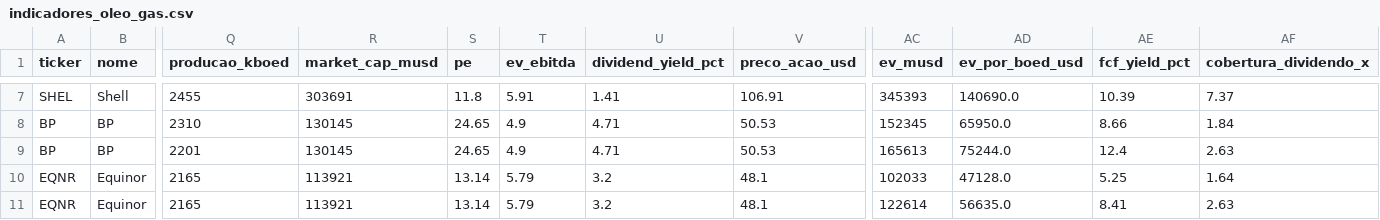
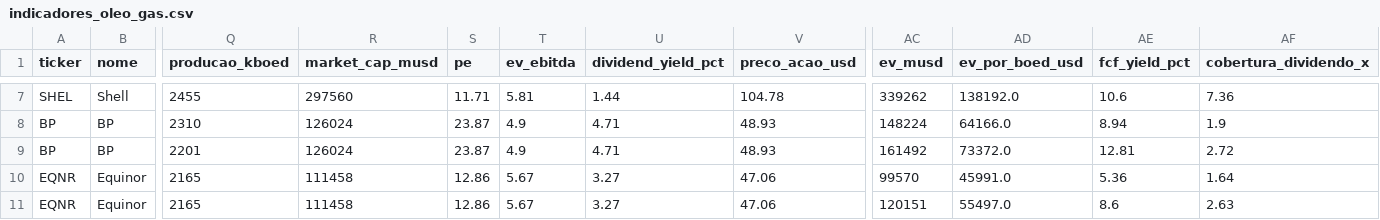
Before and after one commit to jmagomez/oil-gas-financial-dashboard, a CSV file: indicadores_oleo_gas.csv, drawn as a sheet; only a part is shown, gaps mark what is left out; the diff covers the shown part only; the diff names each change by its address in the sheet, - before the commit and + after, or states it on an @@ line.

```diff
--- a/indicadores_oleo_gas.csv
+++ b/indicadores_oleo_gas.csv
-R7 (market_cap_musd): 303691
+R7 (market_cap_musd): 297560
-S7 (pe): 11.8
+S7 (pe): 11.71
-T7 (ev_ebitda): 5.91
+T7 (ev_ebitda): 5.81
-U7 (dividend_yield_pct): 1.41
+U7 (dividend_yield_pct): 1.44
-V7 (preco_acao_usd): 106.91
+V7 (preco_acao_usd): 104.78
-AC7 (ev_musd): 345393
+AC7 (ev_musd): 339262
-AD7 (ev_por_boed_usd): 140690.0
+AD7 (ev_por_boed_usd): 138192.0
-AE7 (fcf_yield_pct): 10.39
+AE7 (fcf_yield_pct): 10.6
-AF7 (cobertura_dividendo_x): 7.37
+AF7 (cobertura_dividendo_x): 7.36
-R8:R9 (market_cap_musd): 130145
+R8:R9 (market_cap_musd): 126024
-S8:S9 (pe): 24.65
+S8:S9 (pe): 23.87
-V8:V9 (preco_acao_usd): 50.53
+V8:V9 (preco_acao_usd): 48.93
-AC8 (ev_musd): 152345
+AC8 (ev_musd): 148224
-AD8 (ev_por_boed_usd): 65950.0
+AD8 (ev_por_boed_usd): 64166.0
-AE8 (fcf_yield_pct): 8.66
+AE8 (fcf_yield_pct): 8.94
-AF8 (cobertura_dividendo_x): 1.84
+AF8 (cobertura_dividendo_x): 1.9
-AC9 (ev_musd): 165613
+AC9 (ev_musd): 161492
-AD9 (ev_por_boed_usd): 75244.0
+AD9 (ev_por_boed_usd): 73372.0
-AE9 (fcf_yield_pct): 12.4
+AE9 (fcf_yield_pct): 12.81
-AF9 (cobertura_dividendo_x): 2.63
+AF9 (cobertura_dividendo_x): 2.72
-R10:R11 (market_cap_musd): 113921
+R10:R11 (market_cap_musd): 111458
-S10:S11 (pe): 13.14
+S10:S11 (pe): 12.86
-T10:T11 (ev_ebitda): 5.79
+T10:T11 (ev_ebitda): 5.67
-U10:U11 (dividend_yield_pct): 3.2
+U10:U11 (dividend_yield_pct): 3.27
-V10:V11 (preco_acao_usd): 48.1
+V10:V11 (preco_acao_usd): 47.06
-AC10 (ev_musd): 102033
+AC10 (ev_musd): 99570
-AD10 (ev_por_boed_usd): 47128.0
+AD10 (ev_por_boed_usd): 45991.0
-AE10 (fcf_yield_pct): 5.25
+AE10 (fcf_yield_pct): 5.36
-AC11 (ev_musd): 122614
+AC11 (ev_musd): 120151
-AD11 (ev_por_boed_usd): 56635.0
+AD11 (ev_por_boed_usd): 55497.0
-AE11 (fcf_yield_pct): 8.41
+AE11 (fcf_yield_pct): 8.6
```
Also changed, not shown: 74 edited cells elsewhere in this file, 2 other files.
